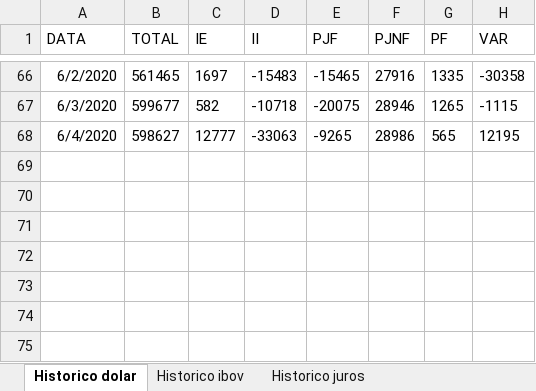
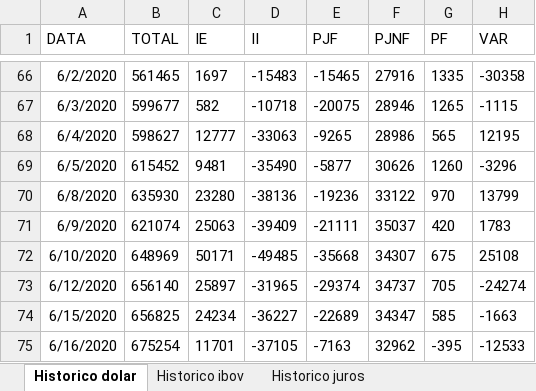
Before and after one commit to fabiojmf/dashboard-futuros, an Excel workbook: tabs/Contratos futuros em aberto.xlsx, sheet Historico dolar, drawn as a sheet; only a part is shown, gaps mark what is left out; values as stored, in another font and other column widths than the file's, no borders; the diff names each change by its address in the sheet, - before the commit and + after, or states it on an @@ line.

```diff
--- a/tabs/Contratos futuros em aberto.xlsx (sheet Historico dolar)
+++ b/tabs/Contratos futuros em aberto.xlsx (sheet Historico dolar)
+row 69: 6/5/2020 | 615452 | 9481 | -35490 | -5877 | 30626 | 1260 | -3296
+row 70: 6/8/2020 | 635930 | 23280 | -38136 | -19236 | 33122 | 970 | 13799
+row 71: 6/9/2020 | 621074 | 25063 | -39409 | -21111 | 35037 | 420 | 1783
+row 72: 6/10/2020 | 648969 | 50171 | -49485 | -35668 | 34307 | 675 | 25108
+row 73: 6/12/2020 | 656140 | 25897 | -31965 | -29374 | 34737 | 705 | -24274
+row 74: 6/15/2020 | 656825 | 24234 | -36227 | -22689 | 34347 | 585 | -1663
+row 75: 6/16/2020 | 675254 | 11701 | -37105 | -7163 | 32962 | -395 | -12533
```
Also changed, not shown: sheet Historico ibov, sheet Historico juros, 1 other file.
